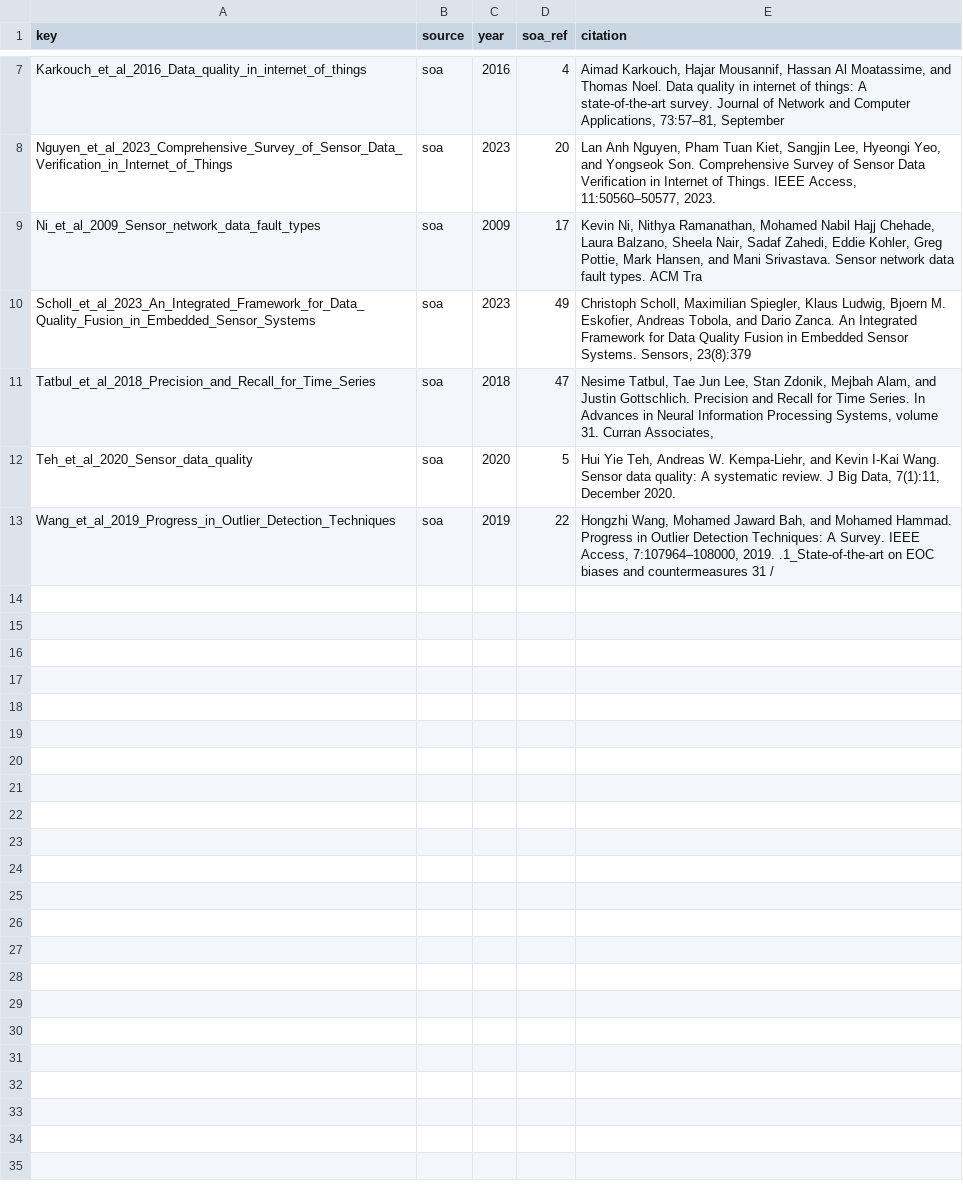
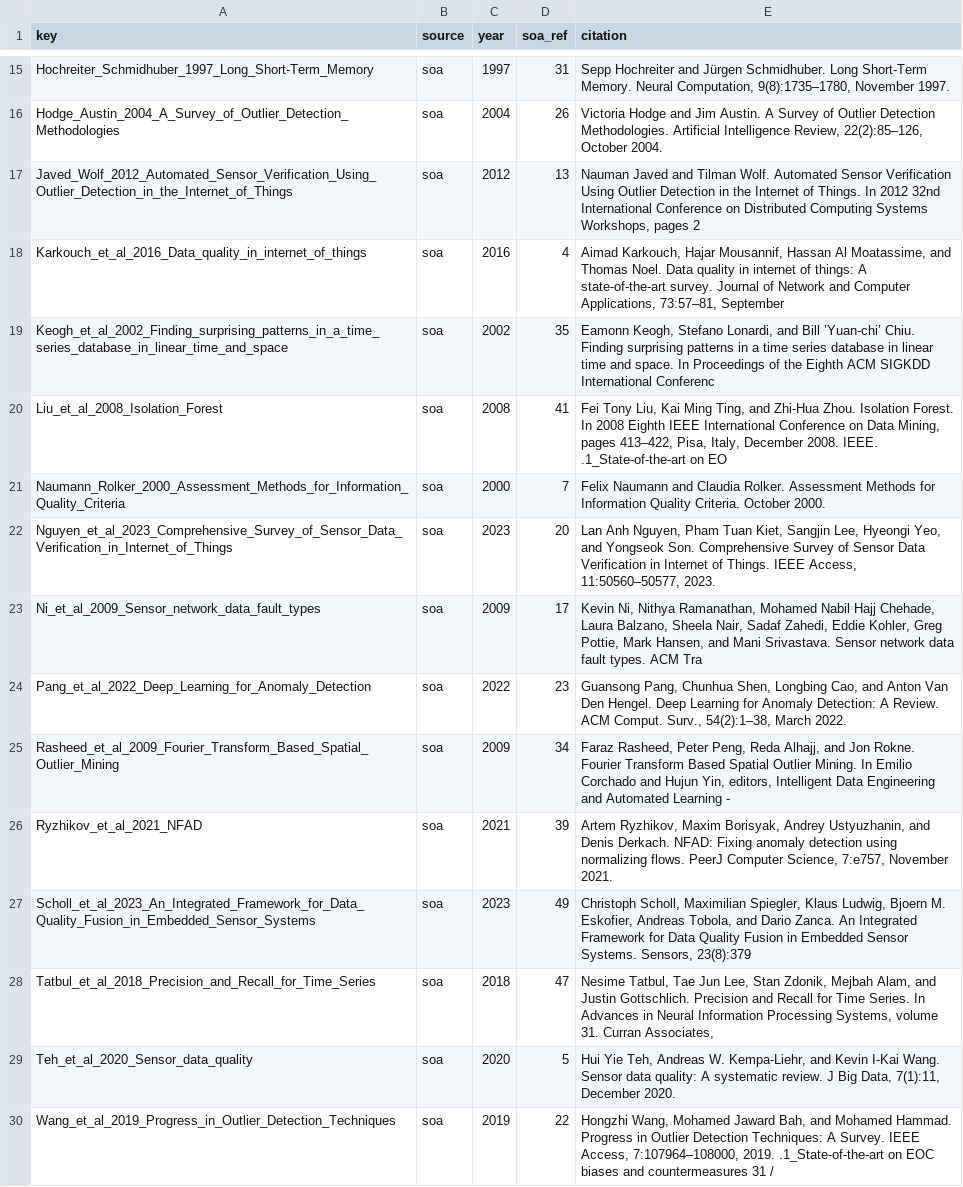
Before and after one commit to D3mianGianoz/dqr-literature, a CSV file: data/reading_log.csv, drawn as a sheet; only a part is shown, gaps mark what is left out; the diff covers the shown part only; the diff names each change by its address in the sheet, - before the commit and + after, or states it on an @@ line.

```diff
--- a/data/reading_log.csv
+++ b/data/reading_log.csv
+row 15: Hochreiter_Schmidhuber_1997_Long_Short-Term_Memory | soa | 1997 | 31 | Sepp Hochreiter and Jürgen Schmidhuber. Long Short-Term Memory. Neural Computation, 9(8):1735–1780, November 1997.
+row 16: Hodge_Austin_2004_A_Survey_of_Outlier_Detection_Methodologies | soa | 2004 | 26 | Victoria Hodge and Jim Austin. A Survey of Outlier Detection Methodologies. Artificial Intelligence Review, 22(2):85–126, October 2004.
+row 17: Javed_Wolf_2012_Automated_Sensor_Verification_Using_Outlier_Detection_in_the_Internet_of_Things | soa | 2012 | 13 | Nauman Javed and Tilman Wolf. Automated Sensor Verification Using Outlier Detection in the Internet of Things. In 2012 32nd International Conference on Distributed Computing Systems Workshops, pages 2
+row 19: Keogh_et_al_2002_Finding_surprising_patterns_in_a_time_series_database_in_linear_time_and_space | soa | 2002 | 35 | Eamonn Keogh, Stefano Lonardi, and Bill ’Yuan-chi’ Chiu. Finding surprising patterns in a time series database in linear time and space. In Proceedings of the Eighth ACM SIGKDD International Conferenc
+row 20: Liu_et_al_2008_Isolation_Forest | soa | 2008 | 41 | Fei Tony Liu, Kai Ming Ting, and Zhi-Hua Zhou. Isolation Forest. In 2008 Eighth IEEE International Conference on Data Mining, pages 413–422, Pisa, Italy, December 2008. IEEE. .1_State-of-the-art on EO
+row 21: Naumann_Rolker_2000_Assessment_Methods_for_Information_Quality_Criteria | soa | 2000 | 7 | Felix Naumann and Claudia Rolker. Assessment Methods for Information Quality Criteria. October 2000.
+row 24: Pang_et_al_2022_Deep_Learning_for_Anomaly_Detection | soa | 2022 | 23 | Guansong Pang, Chunhua Shen, Longbing Cao, and Anton Van Den Hengel. Deep Learning for Anomaly Detection: A Review. ACM Comput. Surv., 54(2):1–38, March 2022.
+row 25: Rasheed_et_al_2009_Fourier_Transform_Based_Spatial_Outlier_Mining | soa | 2009 | 34 | Faraz Rasheed, Peter Peng, Reda Alhajj, and Jon Rokne. Fourier Transform Based Spatial Outlier Mining. In Emilio Corchado and Hujun Yin, editors, Intelligent Data Engineering and Automated Learning -
+row 26: Ryzhikov_et_al_2021_NFAD | soa | 2021 | 39 | Artem Ryzhikov, Maxim Borisyak, Andrey Ustyuzhanin, and Denis Derkach. NFAD: Fixing anomaly detection using normalizing flows. PeerJ Computer Science, 7:e757, November 2021.
```
Also changed, not shown: 10 added rows elsewhere in this file, 1 other file.
